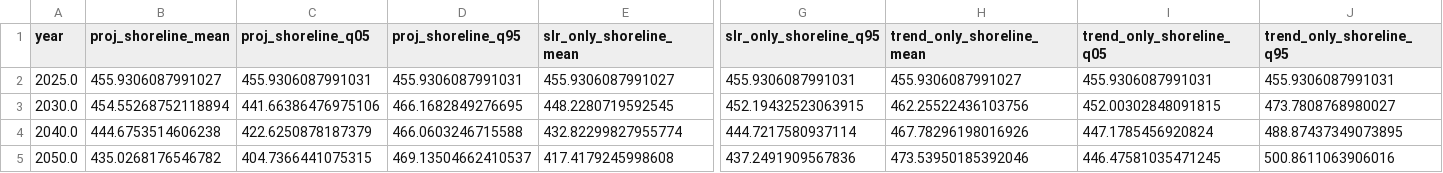
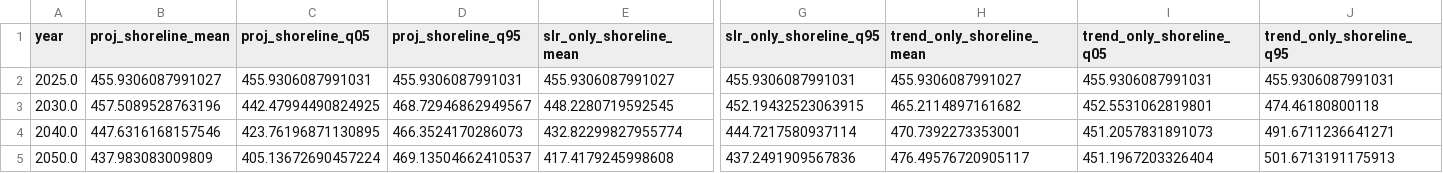
Before and after one commit to eduardogomezdelapena/OCC_Retreat_Modelling, a CSV file: outputs/nzd0137/nzd0137_nzd0137-0001_ssp1_2.6_projection_results.csv, drawn as a sheet; only a part is shown, gaps mark what is left out; the diff names each change by its address in the sheet, - before the commit and + after, or states it on an @@ line.

Commit message:
refined trend weights
Weights added and changed to 0.5, KDE curve change to reflect recent trends (last 5 years) and historic.

```diff
--- a/outputs/nzd0137/nzd0137_nzd0137-0001_ssp1_2.6_projection_results.csv
+++ b/outputs/nzd0137/nzd0137_nzd0137-0001_ssp1_2.6_projection_results.csv
-B3 (proj_shoreline_mean): 454.55268752118894
+B3 (proj_shoreline_mean): 457.5089528763196
-C3 (proj_shoreline_q05): 441.66386476975106
+C3 (proj_shoreline_q05): 442.47994490824925
-D3 (proj_shoreline_q95): 466.1682849276695
+D3 (proj_shoreline_q95): 468.72946862949567
-H3 (trend_only_shoreline_mean): 462.25522436103756
+H3 (trend_only_shoreline_mean): 465.2114897161682
-I3 (trend_only_shoreline_q05): 452.00302848091815
+I3 (trend_only_shoreline_q05): 452.5531062819801
-J3 (trend_only_shoreline_q95): 473.7808768980027
+J3 (trend_only_shoreline_q95): 474.46180800118
-B4 (proj_shoreline_mean): 444.6753514606238
+B4 (proj_shoreline_mean): 447.6316168157546
-C4 (proj_shoreline_q05): 422.6250878187379
+C4 (proj_shoreline_q05): 423.76196871130895
-D4 (proj_shoreline_q95): 466.0603246715588
+D4 (proj_shoreline_q95): 466.3524170286073
-H4 (trend_only_shoreline_mean): 467.78296198016926
+H4 (trend_only_shoreline_mean): 470.7392273353001
-I4 (trend_only_shoreline_q05): 447.1785456920824
+I4 (trend_only_shoreline_q05): 451.2057831891073
-J4 (trend_only_shoreline_q95): 488.87437349073895
+J4 (trend_only_shoreline_q95): 491.6711236641271
-B5 (proj_shoreline_mean): 435.0268176546782
+B5 (proj_shoreline_mean): 437.983083009809
-C5 (proj_shoreline_q05): 404.7366441075315
+C5 (proj_shoreline_q05): 405.13672690457224
-H5 (trend_only_shoreline_mean): 473.53950185392046
+H5 (trend_only_shoreline_mean): 476.49576720905117
-I5 (trend_only_shoreline_q05): 446.47581035471245
+I5 (trend_only_shoreline_q05): 451.1967203326404
-J5 (trend_only_shoreline_q95): 500.8611063906016
+J5 (trend_only_shoreline_q95): 501.6713191175913
```
Also changed, not shown: outputs/nzd0137/nzd0137_nzd0137-0000_ssp1_2.6_projection_results.csv, outputs/nzd0137/nzd0137_nzd0137-0002_ssp1_2.6_projection_results.csv, 25 other files.
